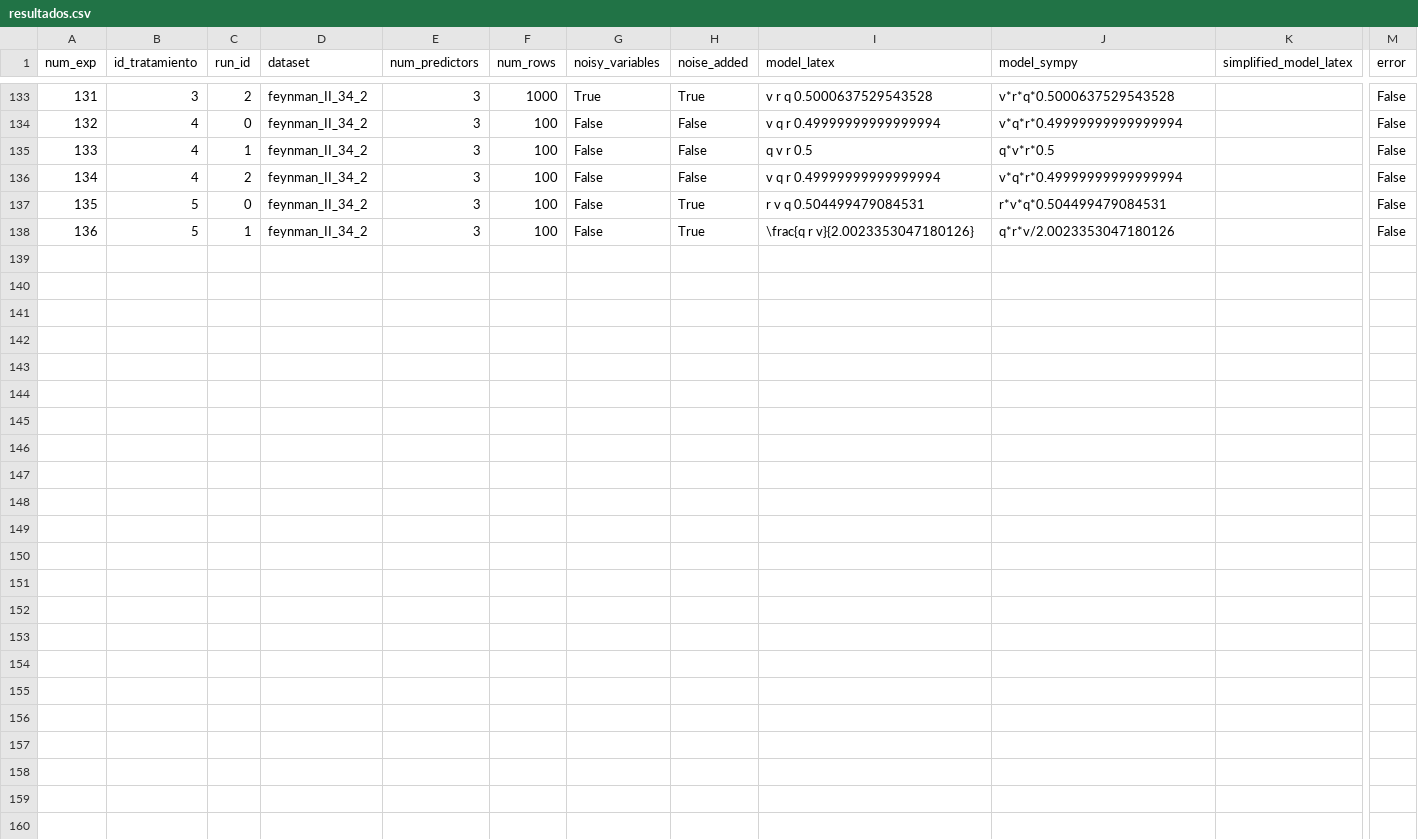
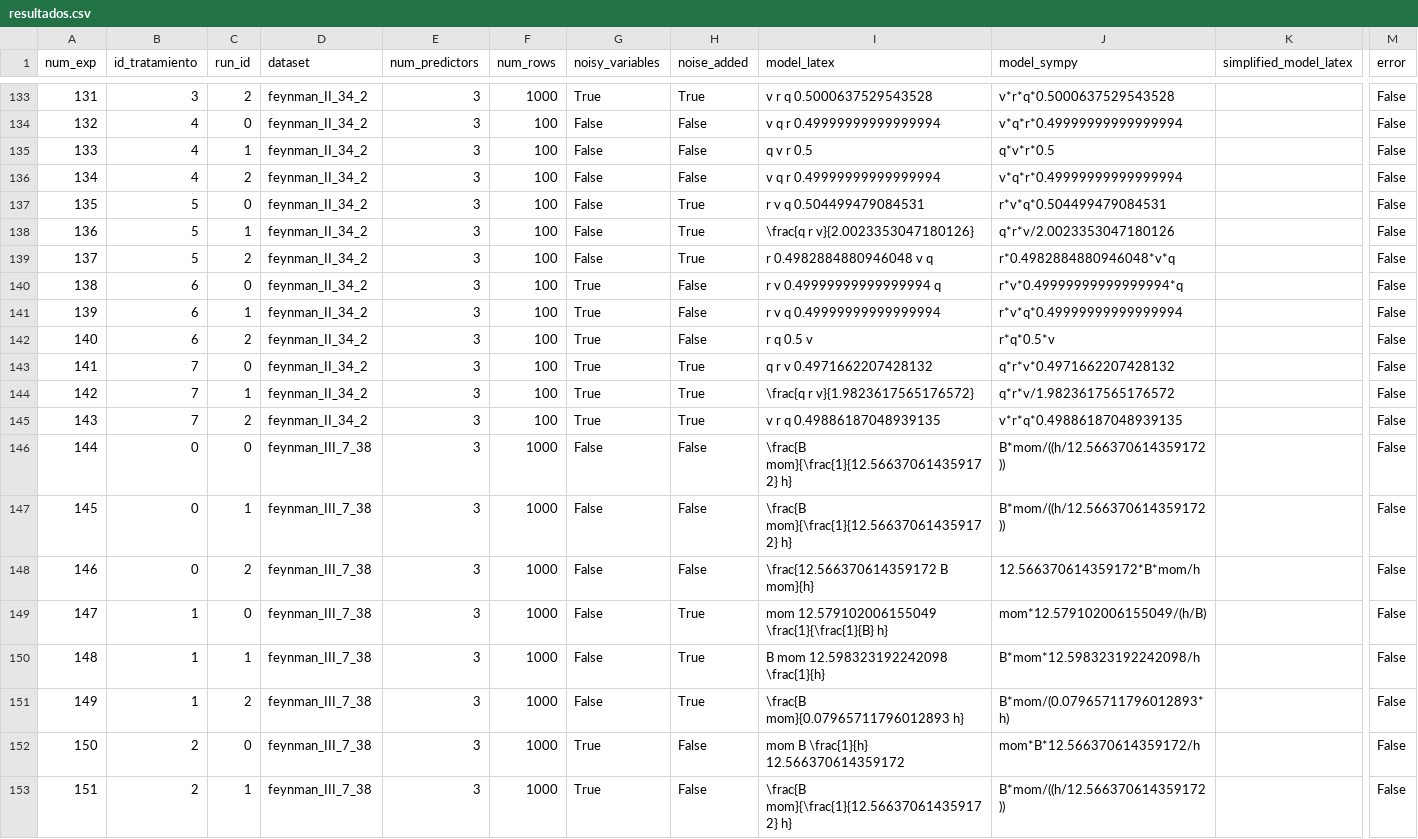
Before and after one commit to Cuauhtlidp/PySR-Thesis., a CSV file: resultados.csv, drawn as a sheet; only a part is shown, gaps mark what is left out; rows hold the shown columns only; the diff names each change by its address in the sheet, - before the commit and + after, or states it on an @@ line.

Commit message:
01/04/2026 - 8:35

```diff
--- a/resultados.csv
+++ b/resultados.csv
+row 139: 137 | 5 | 2 | feynman_II_34_2 | 3 | 100 | False | True | r 0.4982884880946048 v q | r*0.4982884880946048*v*q |  | False
+row 140: 138 | 6 | 0 | feynman_II_34_2 | 3 | 100 | True | False | r v 0.49999999999999994 q | r*v*0.49999999999999994*q |  | False
+row 141: 139 | 6 | 1 | feynman_II_34_2 | 3 | 100 | True | False | r v q 0.49999999999999994 | r*v*q*0.49999999999999994 |  | False
+row 142: 140 | 6 | 2 | feynman_II_34_2 | 3 | 100 | True | False | r q 0.5 v | r*q*0.5*v |  | False
+row 143: 141 | 7 | 0 | feynman_II_34_2 | 3 | 100 | True | True | q r v 0.4971662207428132 | q*r*v*0.4971662207428132 |  | False
+row 144: 142 | 7 | 1 | feynman_II_34_2 | 3 | 100 | True | True | \frac{q r v}{1.9823617565176572} | q*r*v/1.9823617565176572 |  | False
+row 145: 143 | 7 | 2 | feynman_II_34_2 | 3 | 100 | True | True | v r q 0.49886187048939135 | v*r*q*0.49886187048939135 |  | False
+row 146: 144 | 0 | 0 | feynman_III_7_38 | 3 | 1000 | False | False | \frac{B mom}{\frac{1}{12.566370614359172} h} | B*mom/((h/12.566370614359172)) |  | False
+row 147: 145 | 0 | 1 | feynman_III_7_38 | 3 | 1000 | False | False | \frac{B mom}{\frac{1}{12.566370614359172} h} | B*mom/((h/12.566370614359172)) |  | False
+row 148: 146 | 0 | 2 | feynman_III_7_38 | 3 | 1000 | False | False | \frac{12.566370614359172 B mom}{h} | 12.566370614359172*B*mom/h |  | False
+row 149: 147 | 1 | 0 | feynman_III_7_38 | 3 | 1000 | False | True | mom 12.579102006155049 \frac{1}{\frac{1}{B} h} | mom*12.579102006155049/(h/B) |  | False
+row 150: 148 | 1 | 1 | feynman_III_7_38 | 3 | 1000 | False | True | B mom 12.598323192242098 \frac{1}{h} | B*mom*12.598323192242098/h |  | False
+row 151: 149 | 1 | 2 | feynman_III_7_38 | 3 | 1000 | False | True | \frac{B mom}{0.07965711796012893 h} | B*mom/(0.07965711796012893*h) |  | False
+row 152: 150 | 2 | 0 | feynman_III_7_38 | 3 | 1000 | True | False | mom B \frac{1}{h} 12.566370614359172 | mom*B*12.566370614359172/h |  | False
+row 153: 151 | 2 | 1 | feynman_III_7_38 | 3 | 1000 | True | False | \frac{B mom}{\frac{1}{12.566370614359172} h} | B*mom/((h/12.566370614359172)) |  | False
```
